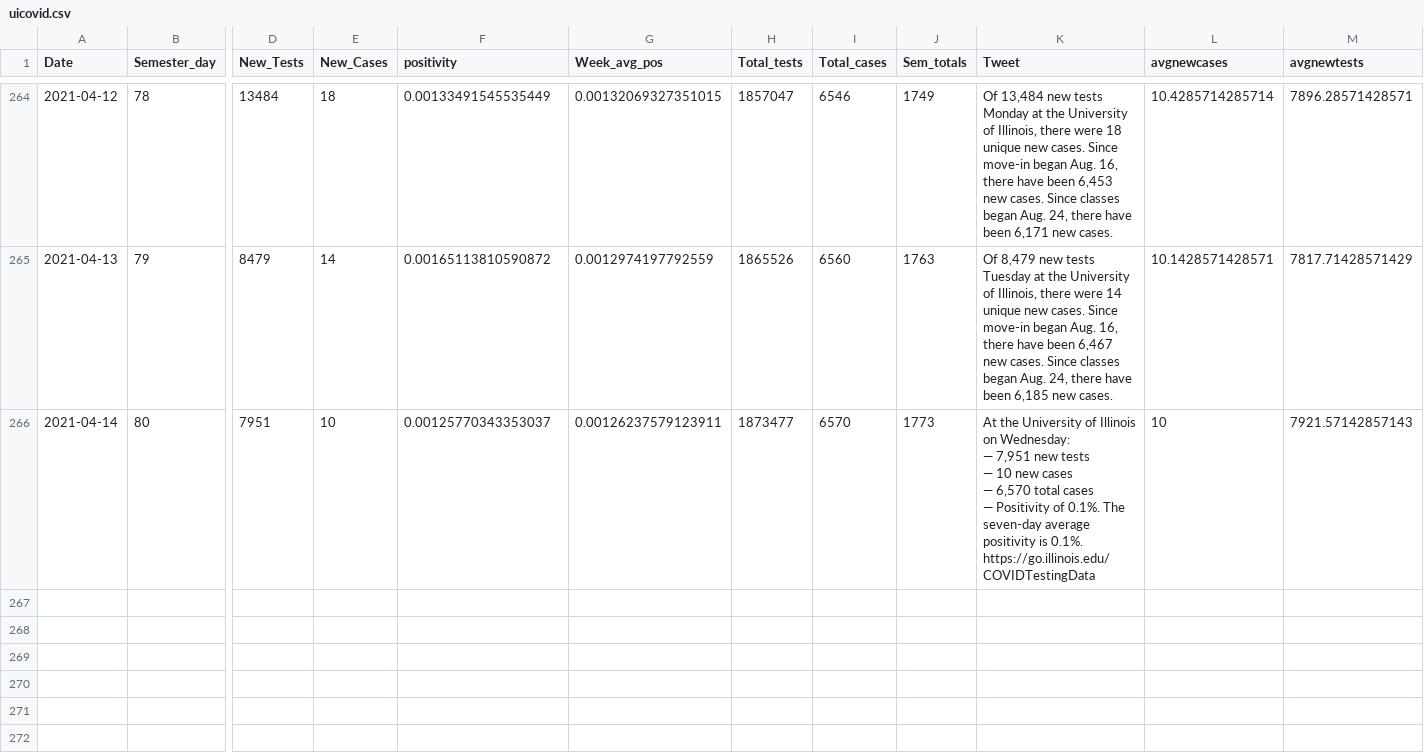
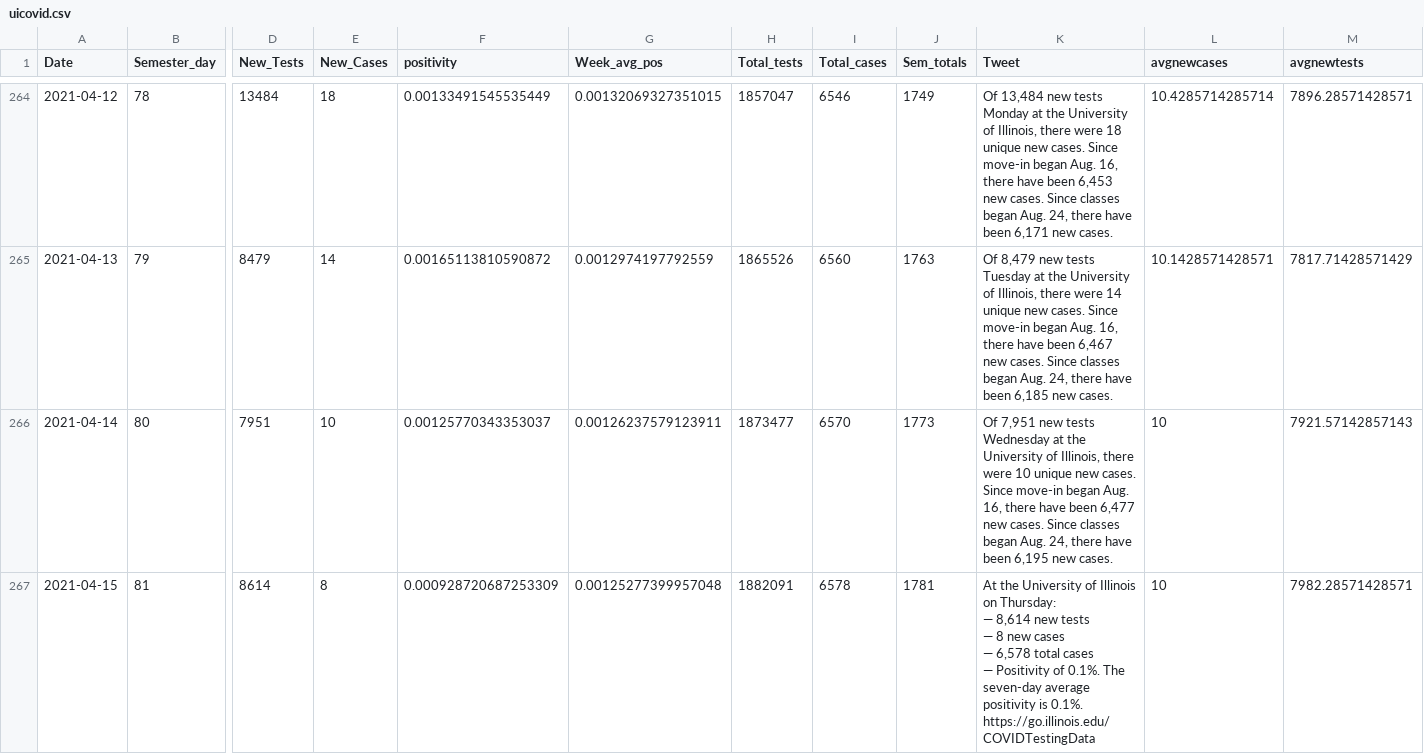
Before and after one commit to bzigterman/CUcovid, a CSV file: data/uicovid.csv, drawn as a sheet; only a part is shown, gaps mark what is left out; rows hold the shown columns only; ↵ is a line break in a cell; the diff names each change by its address in the sheet, - before the commit and + after, or states it on an @@ line.

```diff
--- a/data/uicovid.csv
+++ b/data/uicovid.csv
-K266 (Tweet): At the University of Illinois on Wednesday: ↵ — 7,951 new tests ↵ — 10 new cases ↵ — 6,570 total cases ↵ — Positivity of 0.1%. The seven-day average positivity is 0.1%. ↵ https://go.illinois.edu/COVIDTestingData
+K266 (Tweet): Of 7,951 new tests Wednesday at the University of Illinois, there were 10 unique new cases. Since move-in began Aug. 16, there have been 6,477 new cases. Since classes began Aug. 24, there have been 6,195 new cases.
+row 267: 2021-04-15 | 81 | 8614 | 8 | 0.000928720687253309 | 0.00125277399957048 | 1882091 | 6578 | 1781 | At the University of Illinois on Thursday: ↵ — 8,614 new tests ↵ — 8 new cases ↵ — 6,578 total cases ↵ — Positivity of 0.1%. The seven-day average positivity is 0.1%. ↵ https://go.illinois.edu/COVIDTestingData | 10 | 7982.28571428571
```
Also changed, not shown: data/CUcovid.csv, idph/region6.csv, 41 other files.
